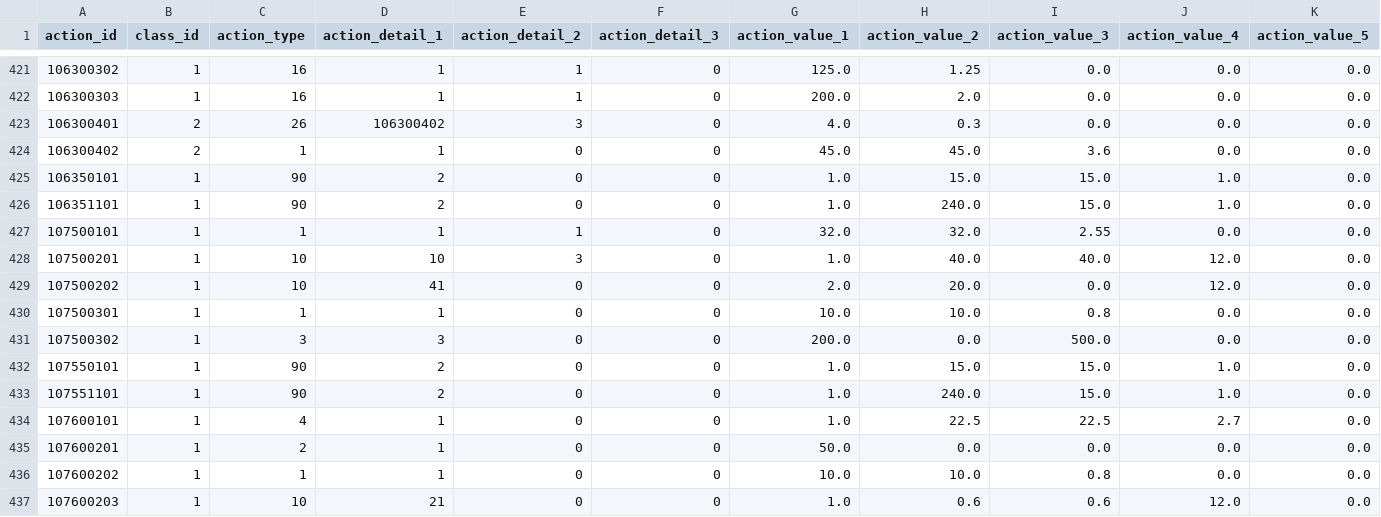
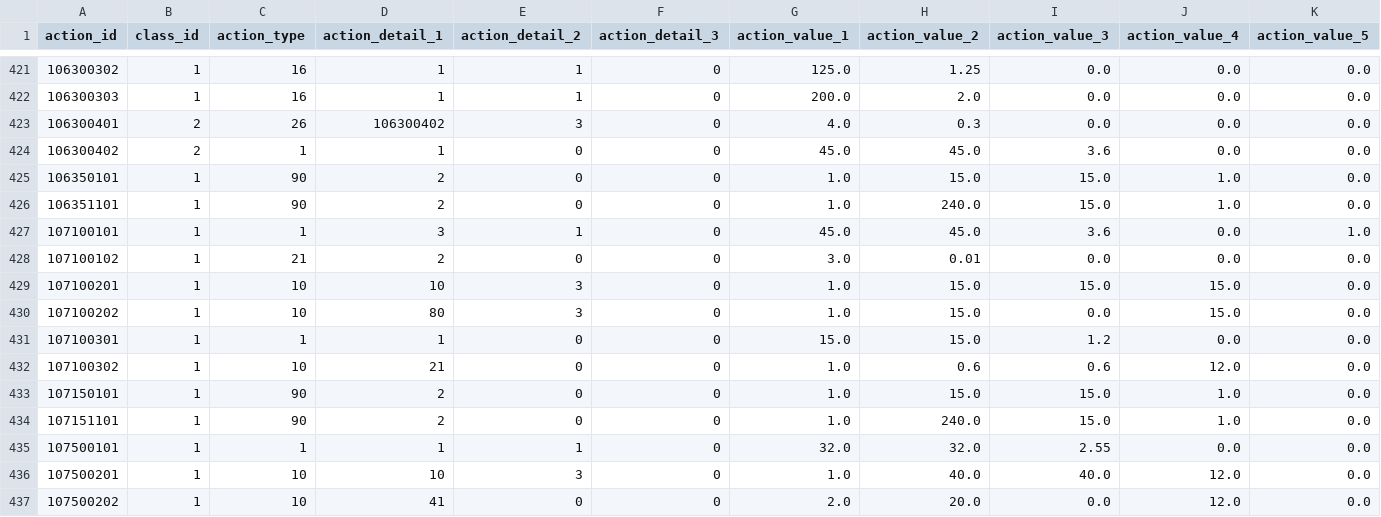
Before and after one commit to FabulousCupcake/en_redive_master_db_diff, a CSV file: skill_action.csv, drawn as a sheet; only a part is shown, gaps mark what is left out; the shorter side is filled out with more unchanged rows; rows hold the shown columns only; the diff names each change by its address in the sheet, - before the commit and + after, or states it on an @@ line.

```diff
--- a/skill_action.csv
+++ b/skill_action.csv
+row 427: 107100101 | 1 | 1 | 3 | 1 | 0 | 45.0 | 45.0 | 3.6 | 0.0 | 1.0
+row 428: 107100102 | 1 | 21 | 2 | 0 | 0 | 3.0 | 0.01 | 0.0 | 0.0 | 0.0
+row 429: 107100201 | 1 | 10 | 10 | 3 | 0 | 1.0 | 15.0 | 15.0 | 15.0 | 0.0
+row 430: 107100202 | 1 | 10 | 80 | 3 | 0 | 1.0 | 15.0 | 0.0 | 15.0 | 0.0
+row 431: 107100301 | 1 | 1 | 1 | 0 | 0 | 15.0 | 15.0 | 1.2 | 0.0 | 0.0
+row 432: 107100302 | 1 | 10 | 21 | 0 | 0 | 1.0 | 0.6 | 0.6 | 12.0 | 0.0
+row 433: 107150101 | 1 | 90 | 2 | 0 | 0 | 1.0 | 15.0 | 15.0 | 1.0 | 0.0
+row 434: 107151101 | 1 | 90 | 2 | 0 | 0 | 1.0 | 240.0 | 15.0 | 1.0 | 0.0
```
Also changed, not shown: room_unit_comments.csv, skill_data.csv, 25 other files.
